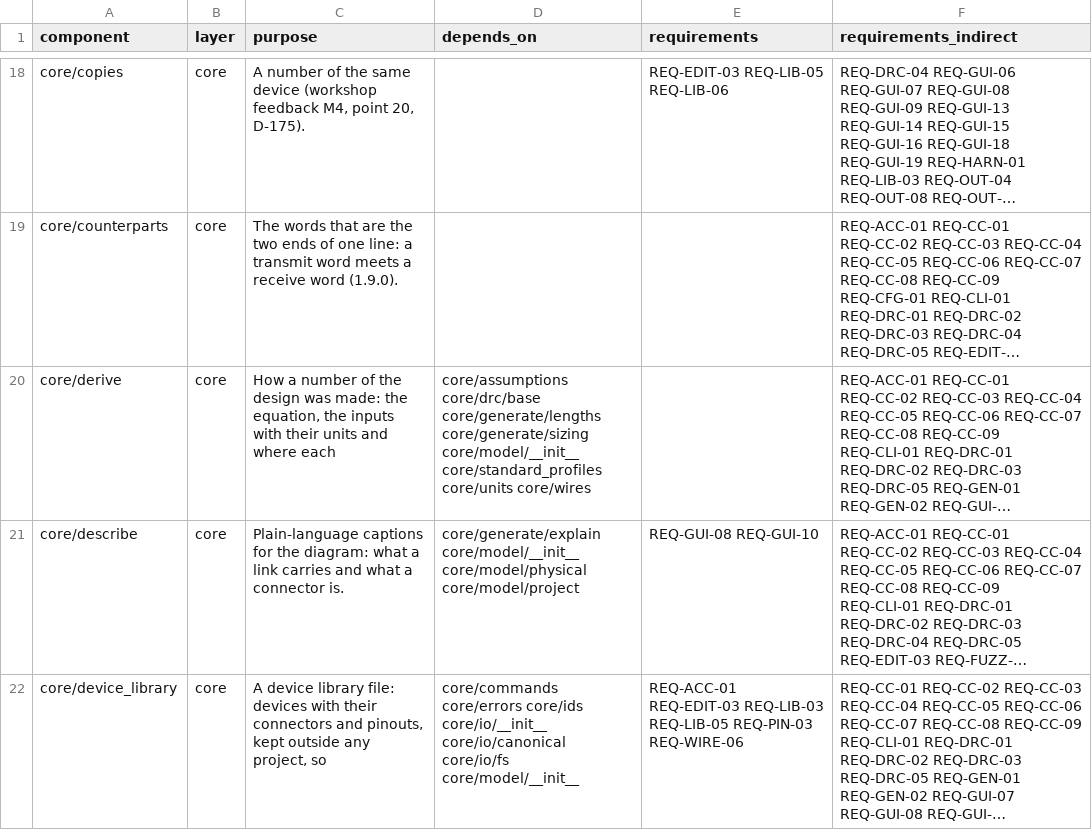
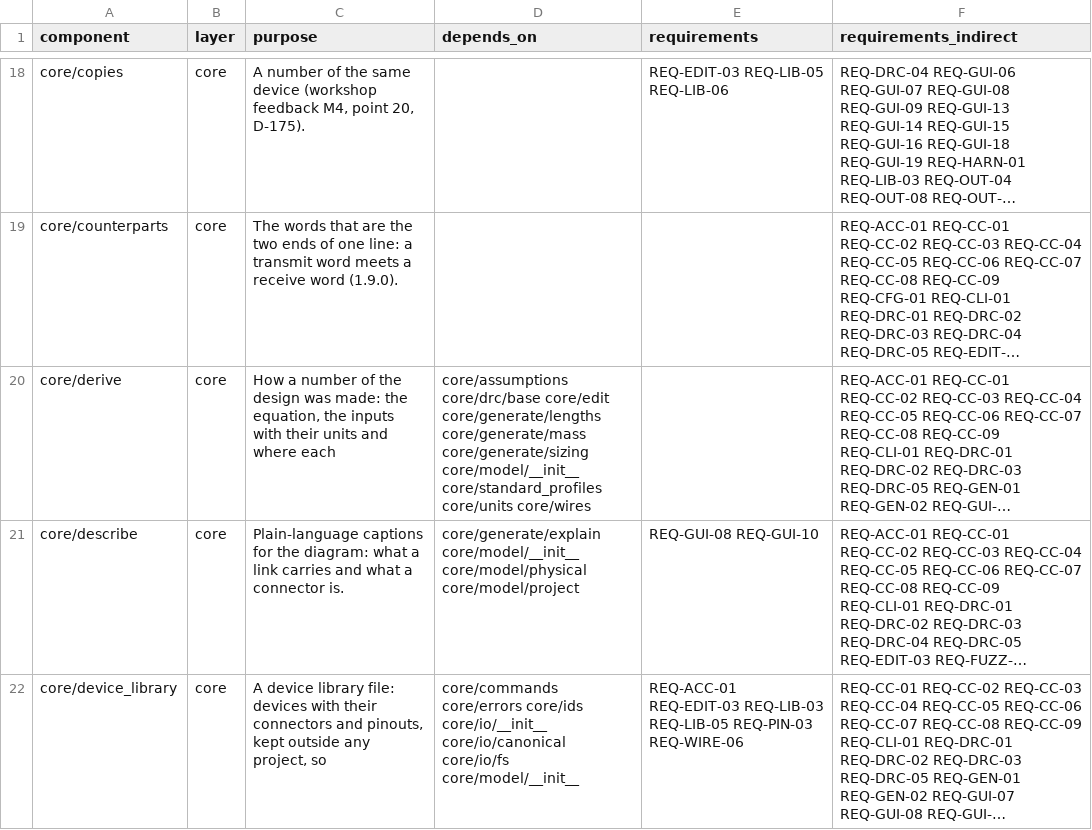
Before and after one commit to 0h3xn4/WireViz-HarnessDesignStudio, a CSV file: HarnessDesignStudio/compliance/sdd_components.csv, drawn as a sheet; only a part is shown, gaps mark what is left out; long unchanged cells end in …; the diff covers the shown part only; the diff names each change by its address in the sheet, - before the commit and + after, or states it on an @@ line.

```diff
--- a/HarnessDesignStudio/compliance/sdd_components.csv
+++ b/HarnessDesignStudio/compliance/sdd_components.csv
-D20 (depends_on): core/assumptions core/drc/base core/generate/lengths core/generate/sizing core/model/__init__…
+D20 (depends_on): core/assumptions core/drc/base core/edit core/generate/lengths core/generate/mass core/generate/sizing core/model/__init__…
```
Also changed, not shown: 1 edited cell elsewhere in this file, 17 other files.
